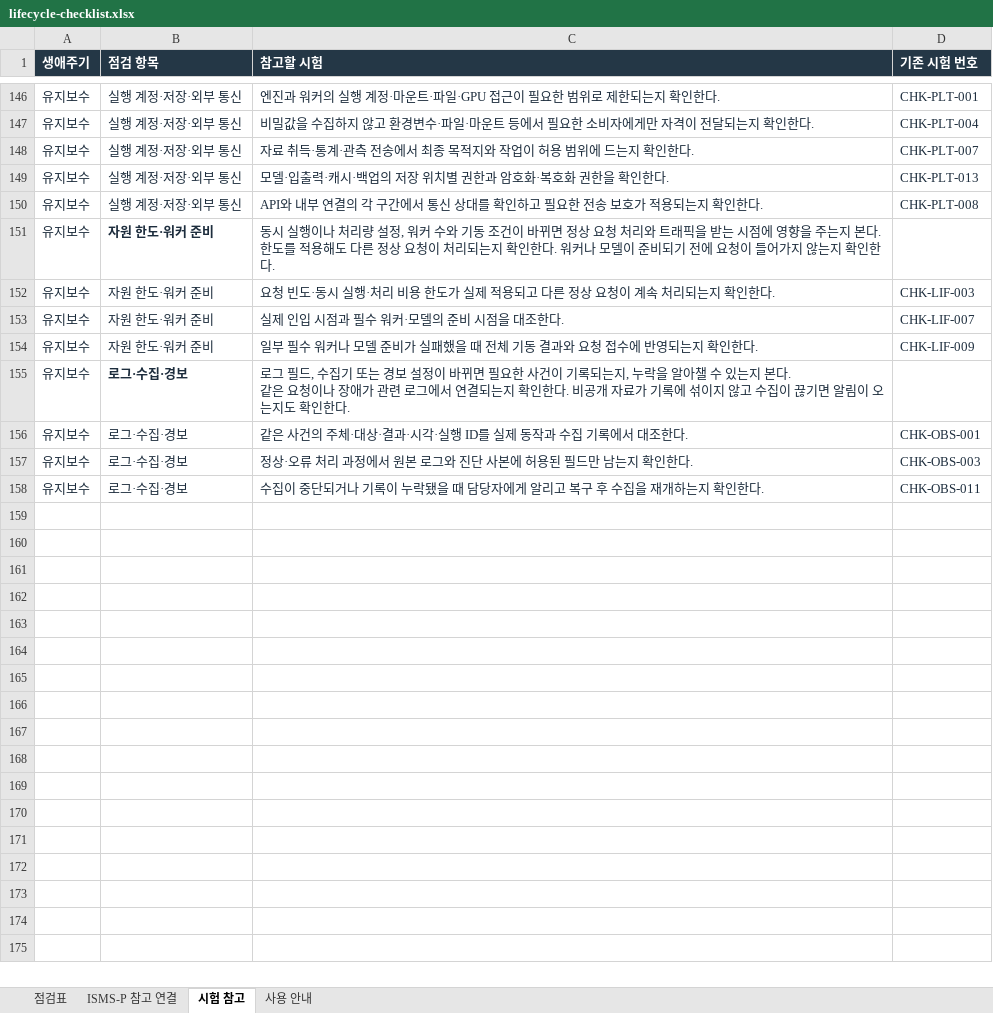
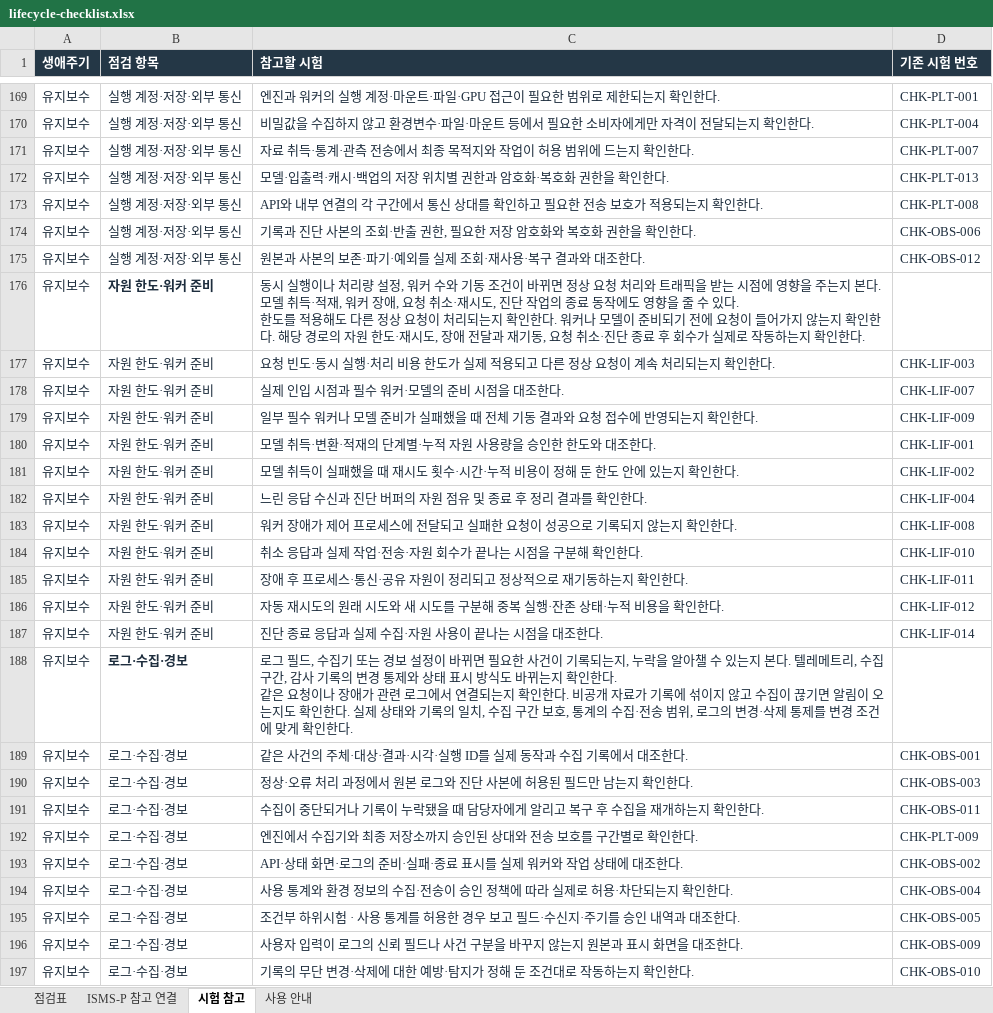
Before and after one commit to mg-princess/serving-security-framework-site, an Excel workbook: assets/lifecycle-checklist.xlsx, sheet 시험 참고, drawn as a sheet; only a part is shown, gaps mark what is left out; values as stored, in another font and other column widths than the file's, no borders; addresses are those after the commit; ↵ is a line break in a cell; the diff covers the shown part only; the diff names each change by its address in the sheet, - before the commit and + after, or states it on an @@ line.

```diff
--- a/assets/lifecycle-checklist.xlsx (sheet 시험 참고)
+++ b/assets/lifecycle-checklist.xlsx (sheet 시험 참고)
+row 174: 유지보수 | 실행 계정·저장·외부 통신 | 기록과 진단 사본의 조회·반출 권한, 필요한 저장 암호화와 복호화 권한을 확인한다. | CHK-OBS-006
+row 175: 유지보수 | 실행 계정·저장·외부 통신 | 원본과 사본의 보존·파기·예외를 실제 조회·재사용·복구 결과와 대조한다. | CHK-OBS-012
-C176 (참고할 시험): …본다. ↵ 한도를 적용해도 다른 정상 요청이 처리되는지 확인한다. 워커나 모델이 준비되기 전에 요청이 들어가지 않는지 확…
+C176 (참고할 시험): …본다. 모델 취득·적재, 워커 장애, 요청 취소·재시도, 진단 작업의 종료 동작에도 영향을 줄 수 있다. ↵ 한도를 적용해도 다른 정상 요청이 처리되는지 확인한다. 워커나 모델이 준비되기 전에 요청이 들어가지 않는지 확인한다. 해당 경로의 자원 한도·재시도, 장애 전달과 재기동, 요청 취소·진단 종료 후 회수가 실제로 작동하는지 확…
+row 180: 유지보수 | 자원 한도·워커 준비 | 모델 취득·변환·적재의 단계별·누적 자원 사용량을 승인한 한도와 대조한다. | CHK-LIF-001
+row 181: 유지보수 | 자원 한도·워커 준비 | 모델 취득이 실패했을 때 재시도 횟수·시간·누적 비용이 정해 둔 한도 안에 있는지 확인한다. | CHK-LIF-002
+row 182: 유지보수 | 자원 한도·워커 준비 | 느린 응답 수신과 진단 버퍼의 자원 점유 및 종료 후 정리 결과를 확인한다. | CHK-LIF-004
+row 183: 유지보수 | 자원 한도·워커 준비 | 워커 장애가 제어 프로세스에 전달되고 실패한 요청이 성공으로 기록되지 않는지 확인한다. | CHK-LIF-008
+row 184: 유지보수 | 자원 한도·워커 준비 | 취소 응답과 실제 작업·전송·자원 회수가 끝나는 시점을 구분해 확인한다. | CHK-LIF-010
+row 185: 유지보수 | 자원 한도·워커 준비 | 장애 후 프로세스·통신·공유 자원이 정리되고 정상적으로 재기동하는지 확인한다. | CHK-LIF-011
+row 186: 유지보수 | 자원 한도·워커 준비 | 자동 재시도의 원래 시도와 새 시도를 구분해 중복 실행·잔존 상태·누적 비용을 확인한다. | CHK-LIF-012
+row 187: 유지보수 | 자원 한도·워커 준비 | 진단 종료 응답과 실제 수집·자원 사용이 끝나는 시점을 대조한다. | CHK-LIF-014
-C188 (참고할 시험): …본다. ↵ 같은 요청이나 장애가 관련 로그에서 연결되는지 확인한다. 비공개 자료가 기록에 섞이지 않고 수집이 끊기면 알림이 오는지도 확인한…
+C188 (참고할 시험): …본다. 텔레메트리, 수집 구간, 감사 기록의 변경 통제와 상태 표시 방식도 바뀌는지 확인한다. ↵ 같은 요청이나 장애가 관련 로그에서 연결되는지 확인한다. 비공개 자료가 기록에 섞이지 않고 수집이 끊기면 알림이 오는지도 확인한다. 실제 상태와 기록의 일치, 수집 구간 보호, 통계의 수집·전송 범위, 로그의 변경·삭제 통제를 변경 조건에 맞게 확인한…
+row 192: 유지보수 | 로그·수집·경보 | 엔진에서 수집기와 최종 저장소까지 승인된 상대와 전송 보호를 구간별로 확인한다. | CHK-PLT-009
+row 193: 유지보수 | 로그·수집·경보 | API·상태 화면·로그의 준비·실패·종료 표시를 실제 워커와 작업 상태에 대조한다. | CHK-OBS-002
+row 194: 유지보수 | 로그·수집·경보 | 사용 통계와 환경 정보의 수집·전송이 승인 정책에 따라 실제로 허용·차단되는지 확인한다. | CHK-OBS-004
+row 195: 유지보수 | 로그·수집·경보 | 조건부 하위시험 · 사용 통계를 허용한 경우 보고 필드·수신지·주기를 승인 내역과 대조한다. | CHK-OBS-005
+row 196: 유지보수 | 로그·수집·경보 | 사용자 입력이 로그의 신뢰 필드나 사건 구분을 바꾸지 않는지 원본과 표시 화면을 대조한다. | CHK-OBS-009
+row 197: 유지보수 | 로그·수집·경보 | 기록의 무단 변경·삭제에 대한 예방·탐지가 정해 둔 조건대로 작동하는지 확인한다. | CHK-OBS-010
```
Also changed, not shown: 23 added rows and 7 edited cells elsewhere in this sheet, 2 other files.
